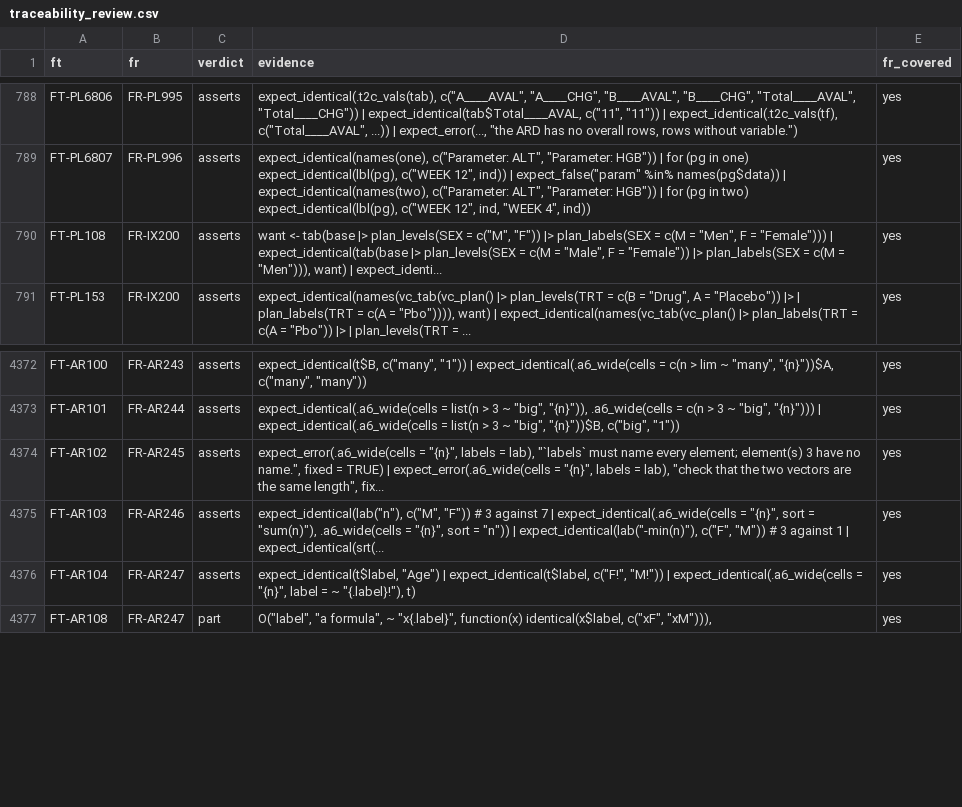
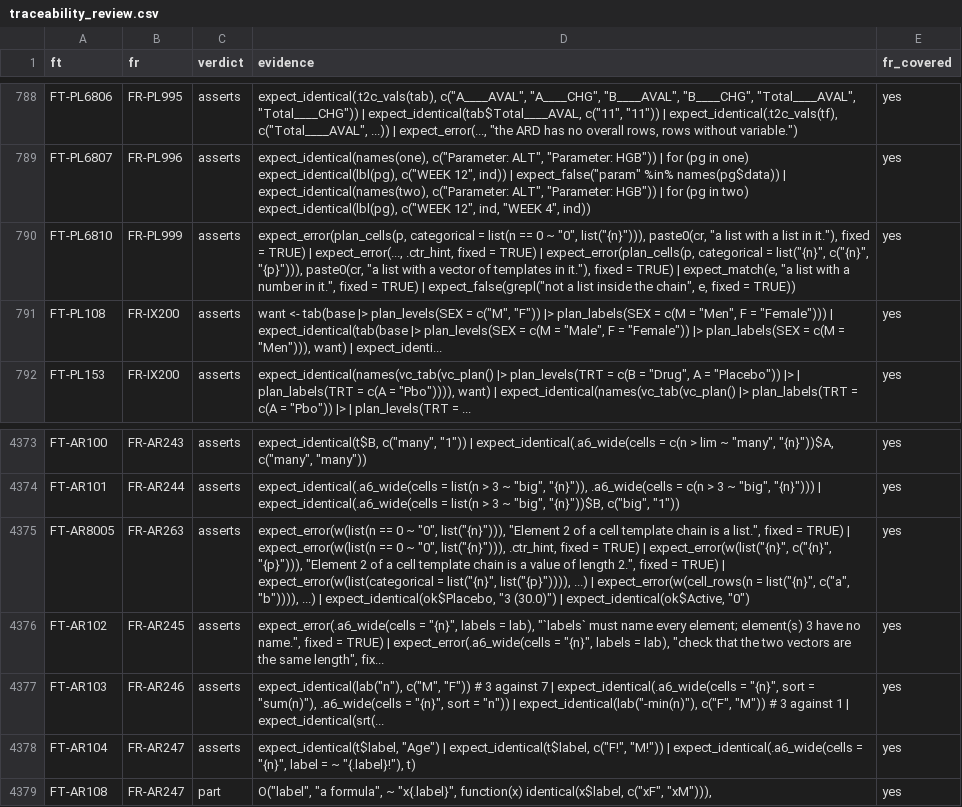
Before and after one commit to ichirio/rtfreporter, a CSV file: inst/validation/traceability_review.csv, drawn as a sheet; only a part is shown, gaps mark what is left out.

```diff
--- a/inst/validation/traceability_review.csv
+++ b/inst/validation/traceability_review.csv
@@ -789,2 +789,3 @@
 "FT-PL6807","FR-PL996","asserts","expect_identical(names(one), c(""Parameter: ALT"", ""Parameter: HGB"")) | for (pg in one) expect_identical(lbl(pg), c(""WEEK 12"", ind)) | expect_false(""param"" %in% names(pg$data)) | expect_identical(names(two), c(""Parameter: ALT"", ""Parameter: HGB"")) | for (pg in two) expect_identical(lbl(pg), c(""WEEK 12"", ind, ""WEEK 4"", ind))","yes"
+"FT-PL6810","FR-PL999","asserts","expect_error(plan_cells(p, categorical = list(n == 0 ~ ""0"", list(""{n}""))), paste0(cr, ""a list with a list in it.""), fixed = TRUE) | expect_error(..., .ctr_hint, fixed = TRUE) | expect_error(plan_cells(p, categorical = list(""{n}"", c(""{n}"", ""{p}""))), paste0(cr, ""a list with a vector of templates in it.""), fixed = TRUE) | expect_match(e, ""a list with a number in it."", fixed = TRUE) | expect_false(grepl(""not a list inside the chain"", e, fixed = TRUE))","yes"
 "FT-PL108","FR-IX200","asserts","want <- tab(base |> plan_levels(SEX = c(""M"", ""F"")) |> plan_labels(SEX = c(M = ""Men"", F = ""Female""))) | expect_identical(tab(base |> plan_levels(SEX = c(M = ""Male"", F = ""Female"")) |> plan_labels(SEX = c(M = ""Men""))), want) | expect_identi...","yes"
@@ -4373,2 +4374,3 @@
 "FT-AR101","FR-AR244","asserts","expect_identical(.a6_wide(cells = list(n > 3 ~ ""big"", ""{n}"")), .a6_wide(cells = c(n > 3 ~ ""big"", ""{n}""))) | expect_identical(.a6_wide(cells = list(n > 3 ~ ""big"", ""{n}""))$B, c(""big"", ""1""))","yes"
+"FT-AR8005","FR-AR263","asserts","expect_error(w(list(n == 0 ~ ""0"", list(""{n}""))), ""Element 2 of a cell template chain is a list."", fixed = TRUE) | expect_error(w(list(n == 0 ~ ""0"", list(""{n}""))), .ctr_hint, fixed = TRUE) | expect_error(w(list(""{n}"", c(""{n}"", ""{p}""))), ""Element 2 of a cell template chain is a value of length 2."", fixed = TRUE) | expect_error(w(list(categorical = list(""{n}"", list(""{p}"")))), ...) | expect_error(w(cell_rows(n = list(""{n}"", c(""a"", ""b"")))), ...) | expect_identical(ok$Placebo, ""3 (30.0)"") | expect_identical(ok$Active, ""0"")","yes"
 "FT-AR102","FR-AR245","asserts","expect_error(.a6_wide(cells = ""{n}"", labels = lab), ""`labels` must name every element; element(s) 3 have no name."", fixed = TRUE) | expect_error(.a6_wide(cells = ""{n}"", labels = lab), ""check that the two vectors are the same length"", fix...","yes"
```
Also changed, not shown: inst/validation/requirements.csv, 3 other files.
